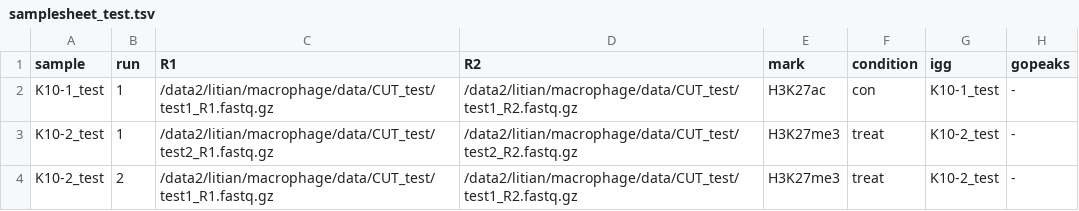
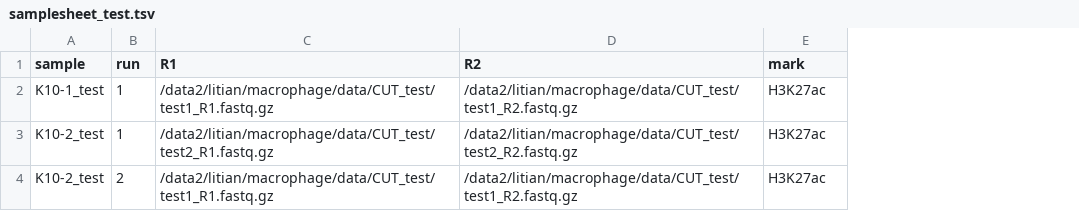
Before and after one commit to regulatory-genomics/cuttag_sm, a TSV file: config/samplesheet_test.tsv, drawn as a sheet; the diff names each change by its address in the sheet, - before the commit and + after, or states it on an @@ line.

```diff
--- a/config/samplesheet_test.tsv
+++ b/config/samplesheet_test.tsv
-column F (condition), rows 2-4: con | treat | treat
-column G (igg), rows 2-4: K10-1_test | K10-2_test | K10-2_test
-column H (gopeaks), rows 2-4: all -
-E3:E4 (mark): H3K27me3
+E3:E4 (mark): H3K27ac
```
Also changed, not shown: 11 other files.
